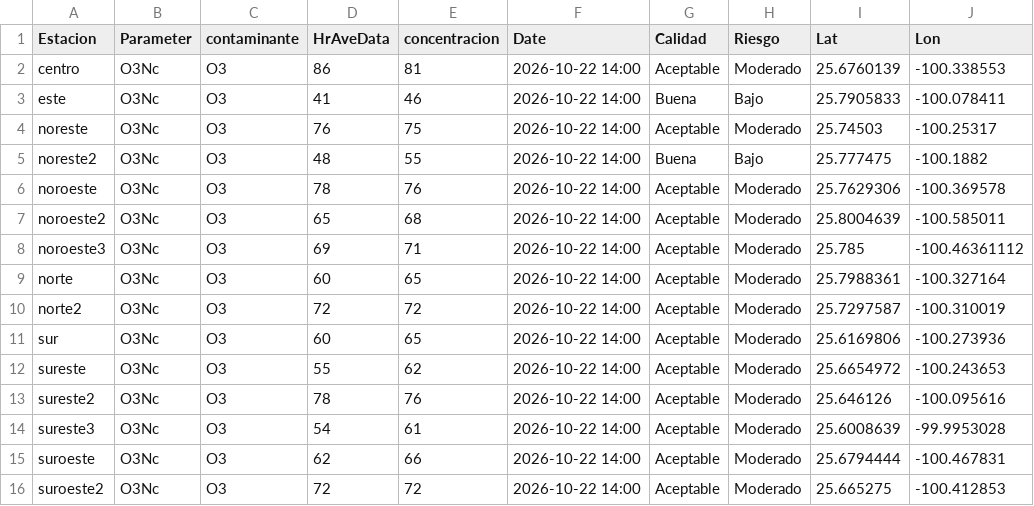
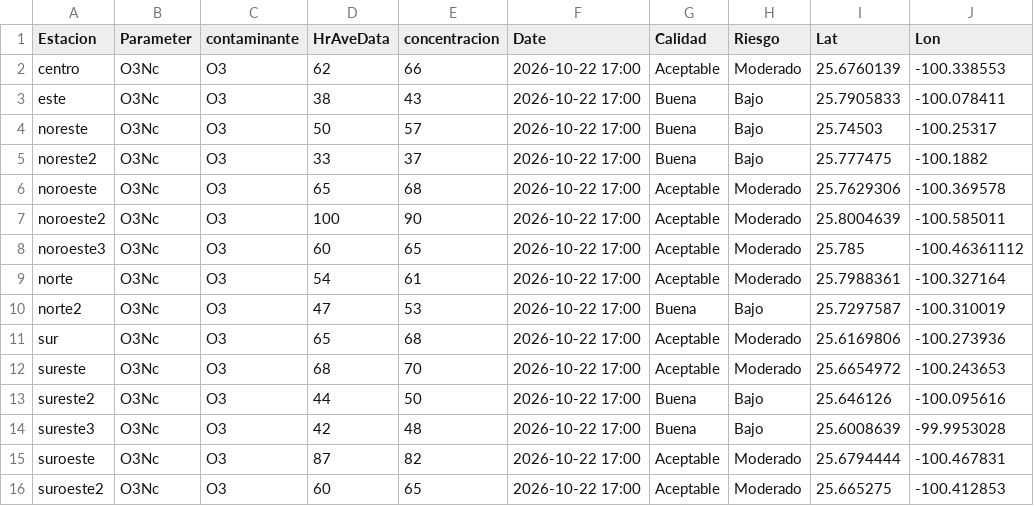
Before and after one commit to LuisRodarteC/AIRENL, a CSV file: aire_monterrey.csv, drawn as a sheet; only a part is shown; the diff names each change by its address in the sheet, - before the commit and + after, or states it on an @@ line.

```diff
--- a/aire_monterrey.csv
+++ b/aire_monterrey.csv
-D2 (HrAveData): 86
+D2 (HrAveData): 62
-E2 (concentracion): 81
+E2 (concentracion): 66
-F2:F16 (Date): 2026-10-22 14:00
+F2:F16 (Date): 2026-10-22 17:00
-D3 (HrAveData): 41
+D3 (HrAveData): 38
-E3 (concentracion): 46
+E3 (concentracion): 43
-D4 (HrAveData): 76
+D4 (HrAveData): 50
-E4 (concentracion): 75
+E4 (concentracion): 57
-G4 (Calidad): Aceptable
+G4 (Calidad): Buena
-H4 (Riesgo): Moderado
+H4 (Riesgo): Bajo
-D5 (HrAveData): 48
+D5 (HrAveData): 33
-E5 (concentracion): 55
+E5 (concentracion): 37
-D6 (HrAveData): 78
+D6 (HrAveData): 65
-E6 (concentracion): 76
+E6 (concentracion): 68
-D7 (HrAveData): 65
+D7 (HrAveData): 100
-E7 (concentracion): 68
+E7 (concentracion): 90
-D8 (HrAveData): 69
+D8 (HrAveData): 60
-E8 (concentracion): 71
+E8 (concentracion): 65
-D9 (HrAveData): 60
+D9 (HrAveData): 54
-E9 (concentracion): 65
+E9 (concentracion): 61
-D10 (HrAveData): 72
+D10 (HrAveData): 47
-E10 (concentracion): 72
+E10 (concentracion): 53
-G10 (Calidad): Aceptable
+G10 (Calidad): Buena
-H10 (Riesgo): Moderado
+H10 (Riesgo): Bajo
-D11 (HrAveData): 60
+D11 (HrAveData): 65
-E11 (concentracion): 65
+E11 (concentracion): 68
-D12 (HrAveData): 55
+D12 (HrAveData): 68
-E12 (concentracion): 62
+E12 (concentracion): 70
-D13 (HrAveData): 78
+D13 (HrAveData): 44
-E13 (concentracion): 76
+E13 (concentracion): 50
-G13:G14 (Calidad): Aceptable
+G13:G14 (Calidad): Buena
-H13:H14 (Riesgo): Moderado
+H13:H14 (Riesgo): Bajo
-D14 (HrAveData): 54
+D14 (HrAveData): 42
-E14 (concentracion): 61
+E14 (concentracion): 48
-D15 (HrAveData): 62
+D15 (HrAveData): 87
-E15 (concentracion): 66
+E15 (concentracion): 82
-D16 (HrAveData): 72
+D16 (HrAveData): 60
-E16 (concentracion): 72
+E16 (concentracion): 65
```
Also changed, not shown: aire_indice_api_ancho.csv, 1 other file.
